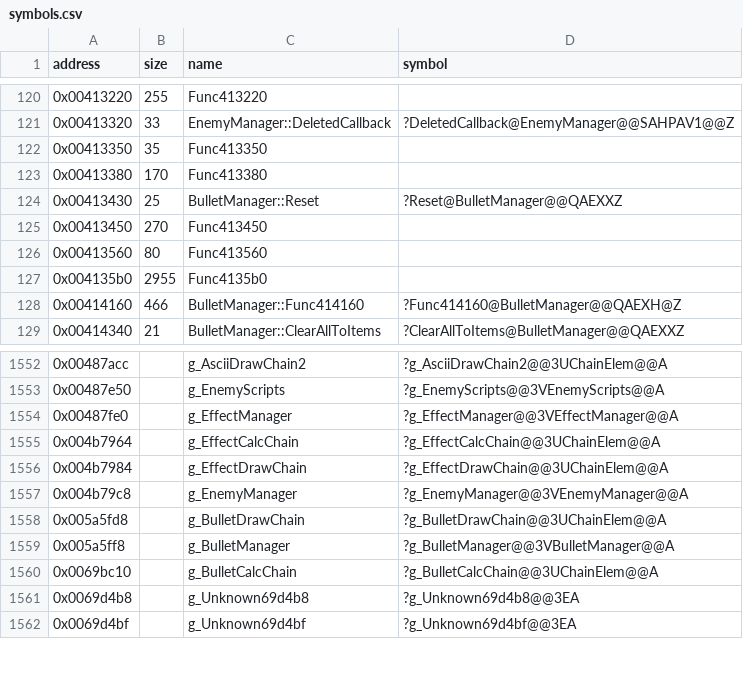
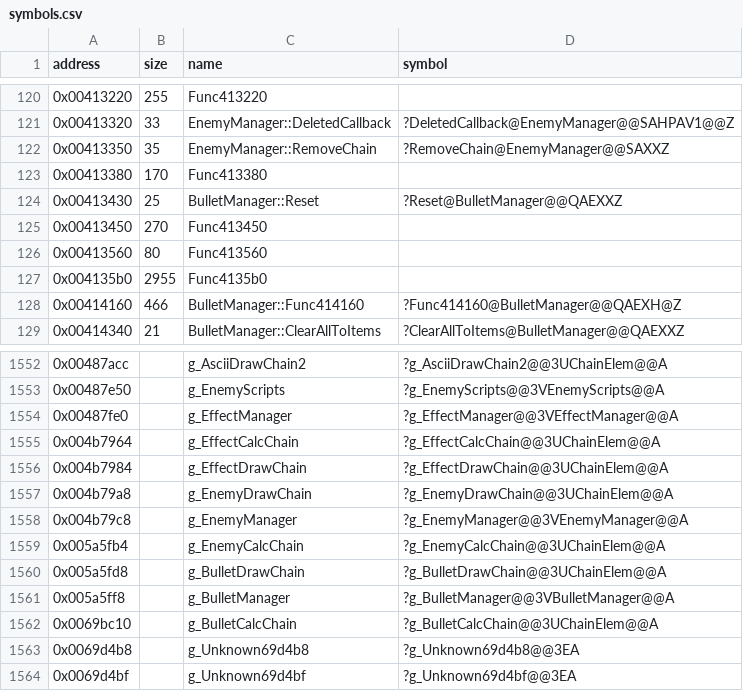
Before and after one commit to Cirno-Labs/th06, a CSV file: config/symbols.csv, drawn as a sheet; only a part is shown, gaps mark what is left out.

Commit message:
Decompile EnemyManager::RemoveChain (0x413350)

```diff
--- a/config/symbols.csv
+++ b/config/symbols.csv
@@ -121,3 +121,3 @@ address,size,name,symbol
 0x00413320,33,EnemyManager::DeletedCallback,?DeletedCallback@EnemyManager@@SAHPAV1@@Z
-0x00413350,35,Func413350,
+0x00413350,35,EnemyManager::RemoveChain,?RemoveChain@EnemyManager@@SAXXZ
 0x00413380,170,Func413380,
@@ -1556,3 +1556,5 @@ address,size,name,symbol
 0x004b7984,,g_EffectDrawChain,?g_EffectDrawChain@@3UChainElem@@A
+0x004b79a8,,g_EnemyDrawChain,?g_EnemyDrawChain@@3UChainElem@@A
 0x004b79c8,,g_EnemyManager,?g_EnemyManager@@3VEnemyManager@@A
+0x005a5fb4,,g_EnemyCalcChain,?g_EnemyCalcChain@@3UChainElem@@A
 0x005a5fd8,,g_BulletDrawChain,?g_BulletDrawChain@@3UChainElem@@A
```
Also changed, not shown: 3 other files.
